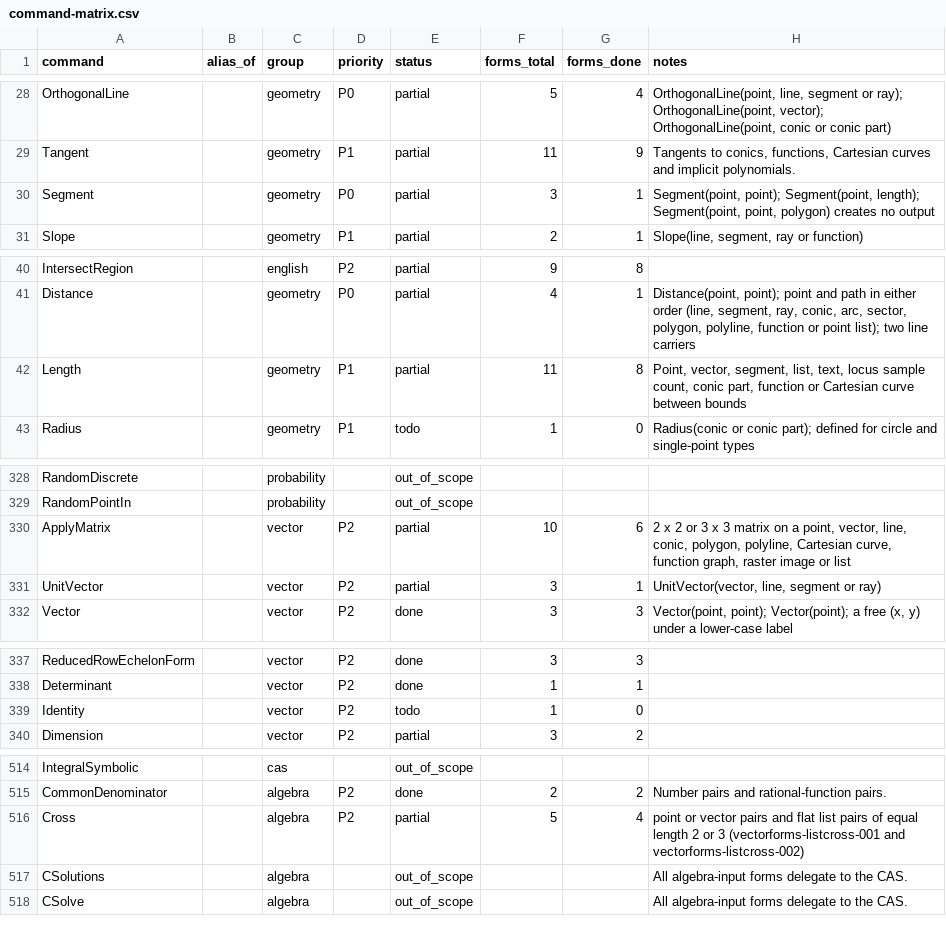
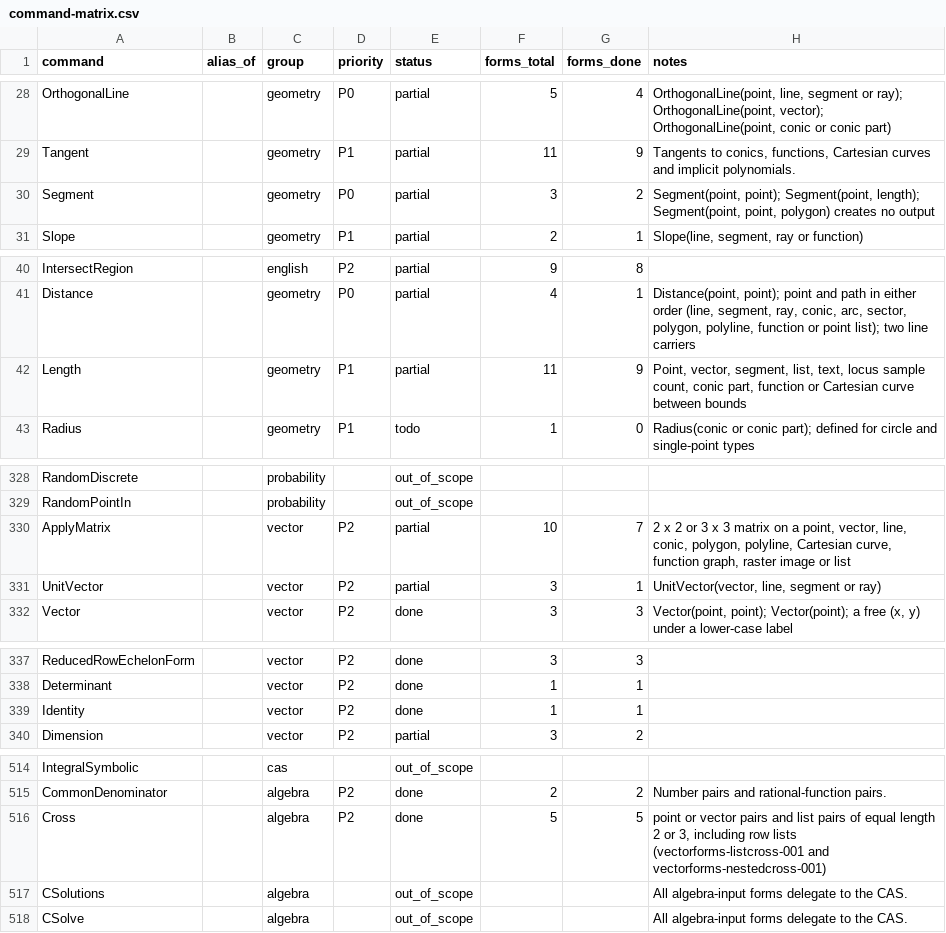
Before and after one commit to jash90/geokernel, a CSV file: docs/command-matrix.csv, drawn as a sheet; only a part is shown, gaps mark what is left out.

Commit message:
Close seven geometry and matrix parity gaps (#96)
Length of an inline point, Identity with a nonpositive size, ApplyMatrix with inline operands, Cross over nested rows, Center and Midpoint of a named boolean function, the movable endpoint of Segment(point, number), and numeric intersections of freehand functions follow the reference.

Golden, default build: 7010 recordings, 6434 agree, 577 known gaps. With the Giac feature and the library: 6748 agree, 263 known gaps. Forms: 660 of 850.

```diff
--- a/docs/command-matrix.csv
+++ b/docs/command-matrix.csv
@@ -29,3 +29,3 @@ OrthogonalLine,,geometry,P0,partial,5,4,"OrthogonalLine(point, line, segment or
 Tangent,,geometry,P1,partial,11,9,"Tangents to conics, functions, Cartesian curves and implicit polynomials."
-Segment,,geometry,P0,partial,3,1,"Segment(point, point); Segment(point, length); Segment(point, point, polygon) creates no output"
+Segment,,geometry,P0,partial,3,2,"Segment(point, point); Segment(point, length); Segment(point, point, polygon) creates no output"
 Slope,,geometry,P1,partial,2,1,"Slope(line, segment, ray or function)"
@@ -41,3 +41,3 @@ IntersectRegion,,english,P2,partial,9,8,
 Distance,,geometry,P0,partial,4,1,"Distance(point, point); point and path in either order (line, segment, ray, conic, arc, sector, polygon, polyline, function or point list); two line carriers"
-Length,,geometry,P1,partial,11,8,"Point, vector, segment, list, text, locus sample count, conic part, function or Cartesian curve between bounds"
+Length,,geometry,P1,partial,11,9,"Point, vector, segment, list, text, locus sample count, conic part, function or Cartesian curve between bounds"
 Radius,,geometry,P1,todo,1,0,Radius(conic or conic part); defined for circle and single-point types
@@ -329,3 +329,3 @@ RandomDiscrete,,probability,,out_of_scope,,,
 RandomPointIn,,probability,,out_of_scope,,,
-ApplyMatrix,,vector,P2,partial,10,6,"2 x 2 or 3 x 3 matrix on a point, vector, line, conic, polygon, polyline, Cartesian curve, function graph, raster image or list"
+ApplyMatrix,,vector,P2,partial,10,7,"2 x 2 or 3 x 3 matrix on a point, vector, line, conic, polygon, polyline, Cartesian curve, function graph, raster image or list"
 UnitVector,,vector,P2,partial,3,1,"UnitVector(vector, line, segment or ray)"
@@ -338,3 +338,3 @@ ReducedRowEchelonForm,,vector,P2,done,3,3,
 Determinant,,vector,P2,done,1,1,
-Identity,,vector,P2,todo,1,0,
+Identity,,vector,P2,done,1,1,
 Dimension,,vector,P2,partial,3,2,
@@ -515,3 +515,3 @@ IntegralSymbolic,,cas,,out_of_scope,,,
 CommonDenominator,,algebra,P2,done,2,2,Number pairs and rational-function pairs.
-Cross,,algebra,P2,partial,5,4,point or vector pairs and flat list pairs of equal length 2 or 3 (vectorforms-listcross-001 and vectorforms-listcross-002)
+Cross,,algebra,P2,done,5,5,"point or vector pairs and list pairs of equal length 2 or 3, including row lists (vectorforms-listcross-001 and vectorforms-nestedcross-001)"
 CSolutions,,algebra,,out_of_scope,,,All algebra-input forms delegate to the CAS.
```
Also changed, not shown: 32 other files.
